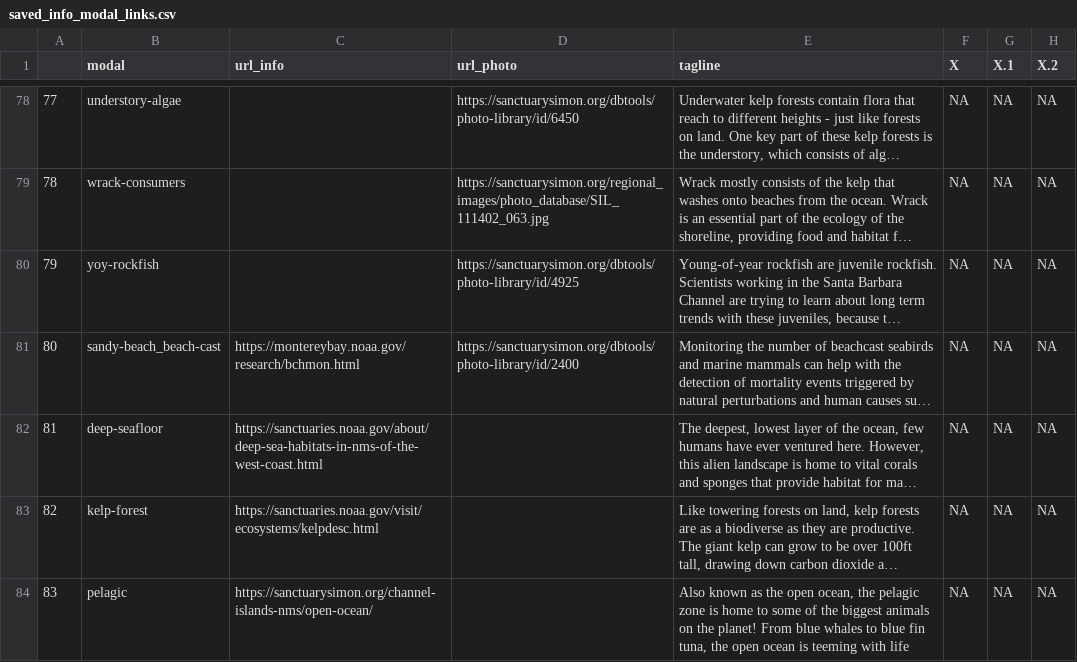
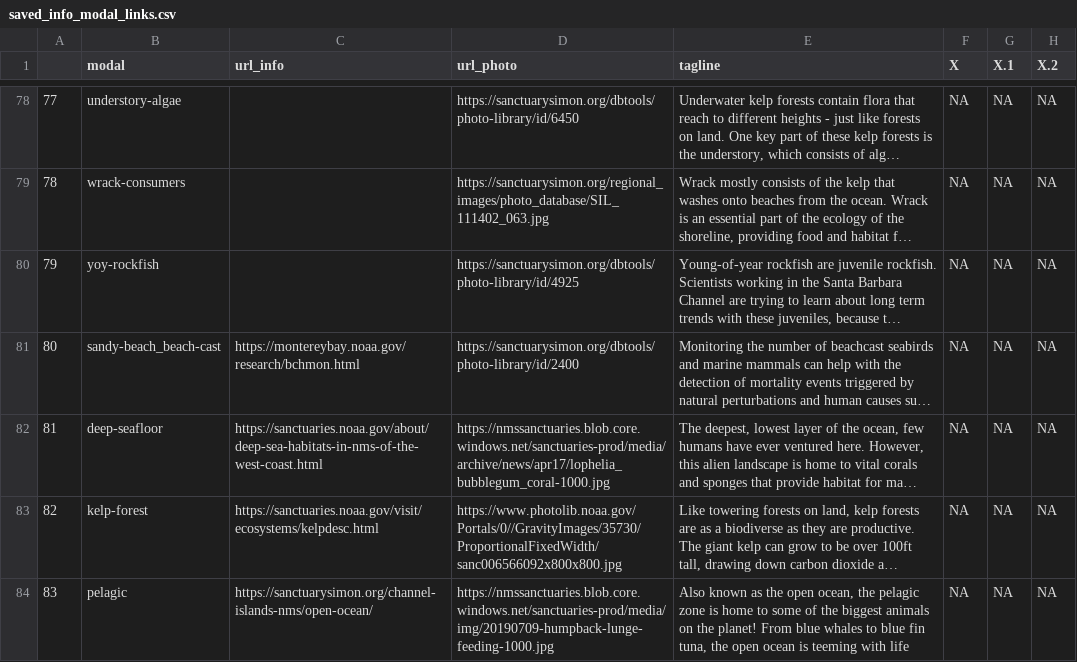
Before and after one commit to noaa-onms/cinms, a CSV file: data/saved_cinms_content/saved_info_modal_links.csv, drawn as a sheet; only a part is shown, gaps mark what is left out; long unchanged cells end in …; the diff covers the shown part only; the diff names each change by its address in the sheet, - before the commit and + after, or states it on an @@ line.

```diff
--- a/data/saved_cinms_content/saved_info_modal_links.csv
+++ b/data/saved_cinms_content/saved_info_modal_links.csv
-D82 (url_photo): (empty)
+D82 (url_photo): https://nmssanctuaries.blob.core.windows.net/sanctuaries-prod/media/archive/news/apr17/lophelia_bubblegum_coral-1000.jpg
-D83 (url_photo): (empty)
+D83 (url_photo): https://www.photolib.noaa.gov/Portals/0//GravityImages/35730/ProportionalFixedWidth/sanc006566092x800x800.jpg
-D84 (url_photo): (empty)
+D84 (url_photo): https://nmssanctuaries.blob.core.windows.net/sanctuaries-prod/media/img/20190709-humpback-lunge-feeding-1000.jpg
```
Also changed, not shown: 8 edited cells elsewhere in this file, data/saved_cinms_content/saved_info_figure_links.csv, 7 other files.
